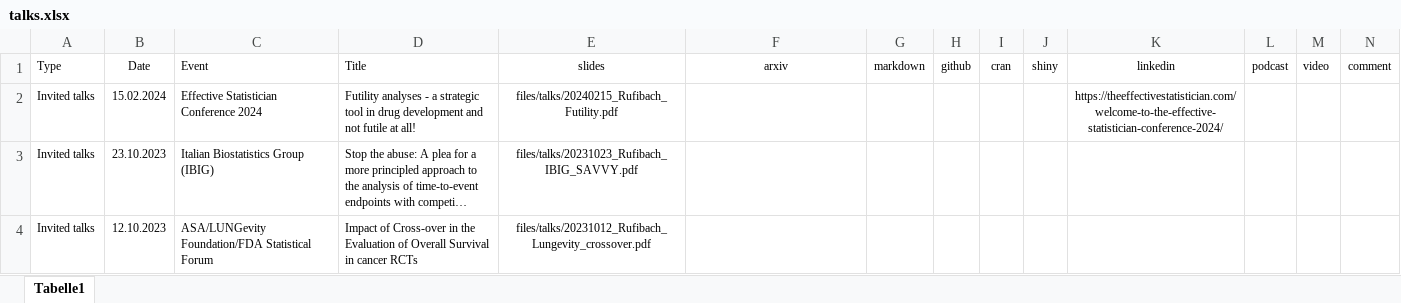
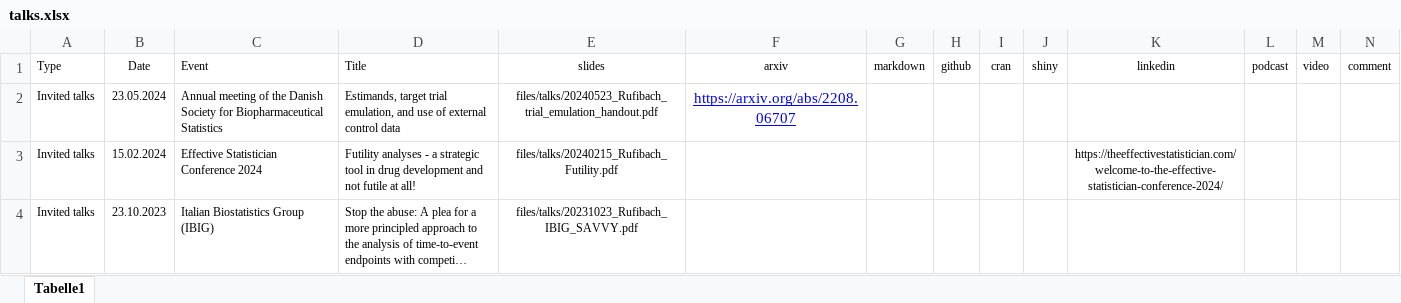
Before and after one commit to numbersman77/kasparrufibach, an Excel workbook: data/talks.xlsx, sheet Tabelle1, drawn as a sheet; only a part is shown; the shorter side is filled out with more unchanged rows; long unchanged cells end in …; values as stored, in another font and other column widths than the file's, no borders; the diff names each change by its address in the sheet, - before the commit and + after, or states it on an @@ line.

```diff
--- a/data/talks.xlsx (sheet Tabelle1)
+++ b/data/talks.xlsx (sheet Tabelle1)
+row 2: Invited talks | 23.05.2024 | Annual meeting of the Danish Society for Biopharmaceutical Statistics | Estimands, target trial emulation, and use of external control data | files/talks/20240523_Rufibach_trial_emulation_handout.pdf | https://arxiv.org/abs/2208.06707
```
Also changed, not shown: data/update.xlsx, 7 other files.
